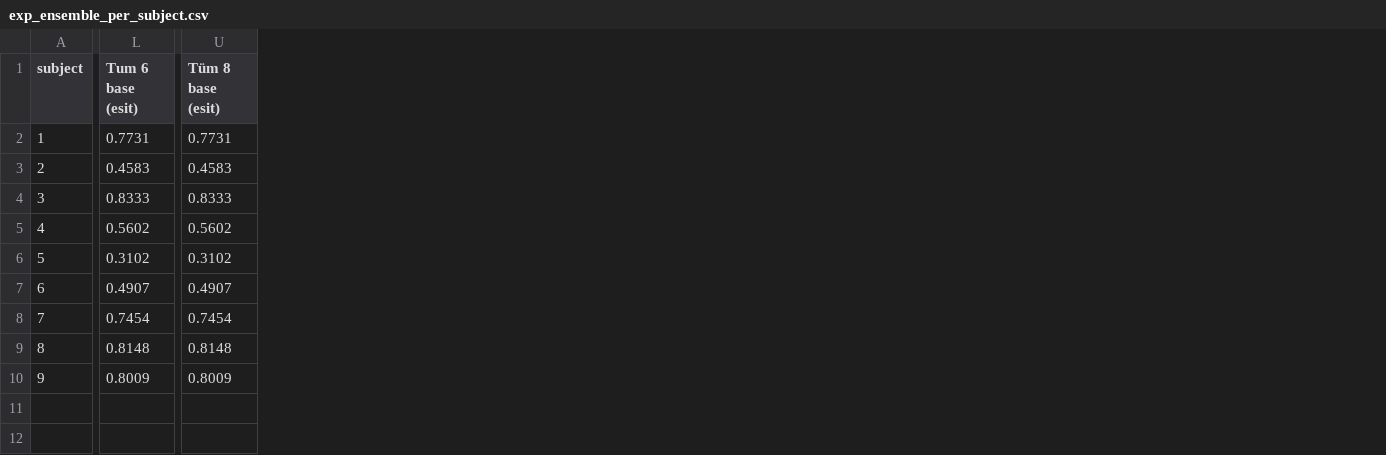
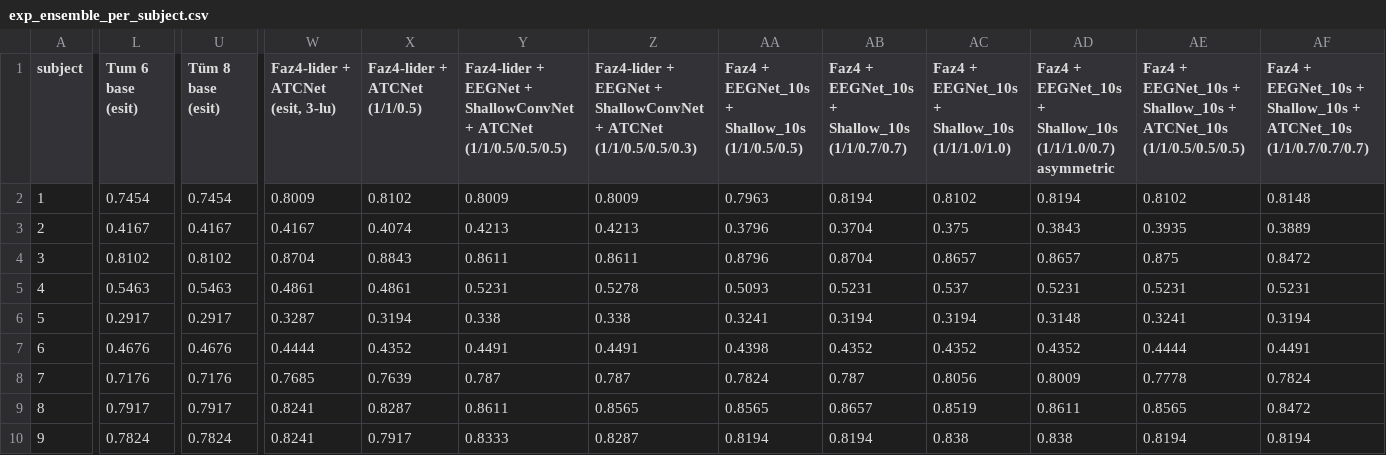
Before and after one commit to emreyalcin07/bci-2a-ensemble, a CSV file: results/tables/exp_ensemble_per_subject.csv, drawn as a sheet; only a part is shown, gaps mark what is left out; the diff covers the shown part only; the diff names each change by its address in the sheet, - before the commit and + after, or states it on an @@ line.

```diff
--- a/results/tables/exp_ensemble_per_subject.csv
+++ b/results/tables/exp_ensemble_per_subject.csv
+column W (Faz4-lider + ATCNet (esit, 3-lu)), rows 2-10: 0.8009 | 0.4167 | 0.8704 | 0.4861 | 0.3287 | 0.4444 | 0.7685 | 0.8241 | 0.8241
+column X (Faz4-lider + ATCNet (1/1/0.5)), rows 2-10: 0.8102 | 0.4074 | 0.8843 | 0.4861 | 0.3194 | 0.4352 | 0.7639 | 0.8287 | 0.7917
+column Y, rows 1-10: Faz4-lider + EEGNet + ShallowConvNet + ATCNet (1/1/0.5/0.5/0.5) | 0.8009 | 0.4213 | 0.8611 | 0.5231 | 0.338 | 0.4491 | 0.787 | 0.8611 | 0.8333
+column Z, rows 1-10: Faz4-lider + EEGNet + ShallowConvNet + ATCNet (1/1/0.5/0.5/0.3) | 0.8009 | 0.4213 | 0.8611 | 0.5278 | 0.338 | 0.4491 | 0.787 | 0.8565 | 0.8287
+column AA, rows 1-10: Faz4 + EEGNet_10s + Shallow_10s (1/1/0.5/0.5) | 0.7963 | 0.3796 | 0.8796 | 0.5093 | 0.3241 | 0.4398 | 0.7824 | 0.8565 | 0.8194
+column AB, rows 1-10: Faz4 + EEGNet_10s + Shallow_10s (1/1/0.7/0.7) | 0.8194 | 0.3704 | 0.8704 | 0.5231 | 0.3194 | 0.4352 | 0.787 | 0.8657 | 0.8194
+column AC, rows 1-10: Faz4 + EEGNet_10s + Shallow_10s (1/1/1.0/1.0) | 0.8102 | 0.375 | 0.8657 | 0.537 | 0.3194 | 0.4352 | 0.8056 | 0.8519 | 0.838
+column AD, rows 1-10: Faz4 + EEGNet_10s + Shallow_10s (1/1/1.0/0.7) asymmetric | 0.8194 | 0.3843 | 0.8657 | 0.5231 | 0.3148 | 0.4352 | 0.8009 | 0.8611 | 0.838
+column AE, rows 1-10: Faz4 + EEGNet_10s + Shallow_10s + ATCNet_10s (1/1/0.5/0.5/0.5) | 0.8102 | 0.3935 | 0.875 | 0.5231 | 0.3241 | 0.4444 | 0.7778 | 0.8565 | 0.8194
+column AF, rows 1-10: Faz4 + EEGNet_10s + Shallow_10s + ATCNet_10s (1/1/0.7/0.7/0.7) | 0.8148 | 0.3889 | 0.8472 | 0.5231 | 0.3194 | 0.4491 | 0.7824 | 0.8472 | 0.8194
-L2 (Tum 6 base (esit)): 0.7731
+L2 (Tum 6 base (esit)): 0.7454
-U2 (Tüm 8 base (esit)): 0.7731
+U2 (Tüm 8 base (esit)): 0.7454
-L3 (Tum 6 base (esit)): 0.4583
+L3 (Tum 6 base (esit)): 0.4167
-U3 (Tüm 8 base (esit)): 0.4583
+U3 (Tüm 8 base (esit)): 0.4167
-L4 (Tum 6 base (esit)): 0.8333
+L4 (Tum 6 base (esit)): 0.8102
-U4 (Tüm 8 base (esit)): 0.8333
+U4 (Tüm 8 base (esit)): 0.8102
-L5 (Tum 6 base (esit)): 0.5602
+L5 (Tum 6 base (esit)): 0.5463
-U5 (Tüm 8 base (esit)): 0.5602
+U5 (Tüm 8 base (esit)): 0.5463
-L6 (Tum 6 base (esit)): 0.3102
+L6 (Tum 6 base (esit)): 0.2917
-U6 (Tüm 8 base (esit)): 0.3102
+U6 (Tüm 8 base (esit)): 0.2917
-L7 (Tum 6 base (esit)): 0.4907
+L7 (Tum 6 base (esit)): 0.4676
-U7 (Tüm 8 base (esit)): 0.4907
+U7 (Tüm 8 base (esit)): 0.4676
-L8 (Tum 6 base (esit)): 0.7454
+L8 (Tum 6 base (esit)): 0.7176
-U8 (Tüm 8 base (esit)): 0.7454
+U8 (Tüm 8 base (esit)): 0.7176
-L9 (Tum 6 base (esit)): 0.8148
+L9 (Tum 6 base (esit)): 0.7917
-U9 (Tüm 8 base (esit)): 0.8148
+U9 (Tüm 8 base (esit)): 0.7917
-L10 (Tum 6 base (esit)): 0.8009
+L10 (Tum 6 base (esit)): 0.7824
-U10 (Tüm 8 base (esit)): 0.8009
+U10 (Tüm 8 base (esit)): 0.7824
```
Also changed, not shown: 11 added columns elsewhere in this file, results/tables/exp_ensemble.csv, 8 other files.
